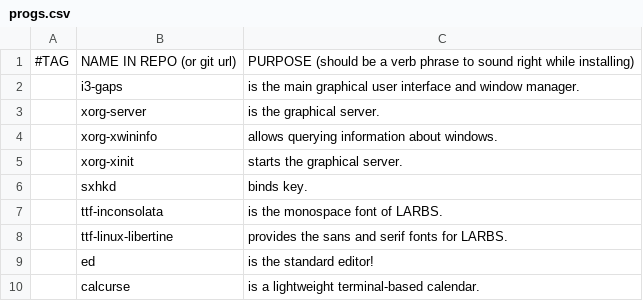
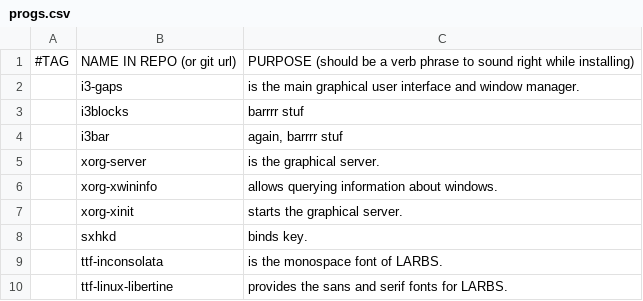
Before and after one commit to thomamason/LARBS, a CSV file: archi3/progs.csv, drawn as a sheet; only a part is shown; the shorter side is filled out with more unchanged rows.

Commit message:
working bars again

```diff
--- a/archi3/progs.csv
+++ b/archi3/progs.csv
@@ -2,2 +2,4 @@
 ,i3-gaps,"is the main graphical user interface and window manager."
+,i3blocks,"barrrr stuf"
+,i3bar,"again, barrrr stuf"
 ,xorg-server,"is the graphical server."
```
